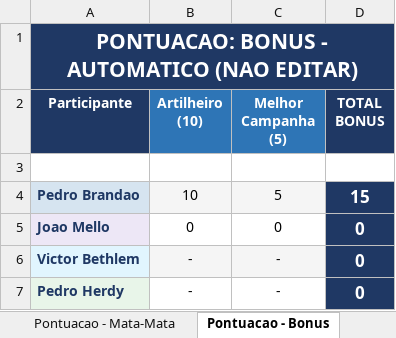
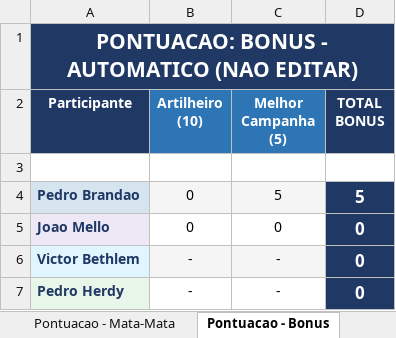
Before and after one commit to pbrandao26/bolao-copa-2026-da-galera, an Excel workbook: gabarito/Bolao_Copa2026_Master.xlsx, sheet Pontuacao - Bonus, drawn as a sheet; values as stored, in another font and other column widths than the file's, no borders; the diff names each change by its address in the sheet, - before the commit and + after, or states it on an @@ line.

```diff
--- a/gabarito/Bolao_Copa2026_Master.xlsx (sheet Pontuacao - Bonus)
+++ b/gabarito/Bolao_Copa2026_Master.xlsx (sheet Pontuacao - Bonus)
-B4 (Artilheiro (10)): 10
+B4 (Artilheiro (10)): 0
-D4 (TOTAL BONUS): 15
+D4 (TOTAL BONUS): 5
```
Also changed, not shown: sheet Ranking, sheet Dashboard, sheet Apostas - Bonus.
